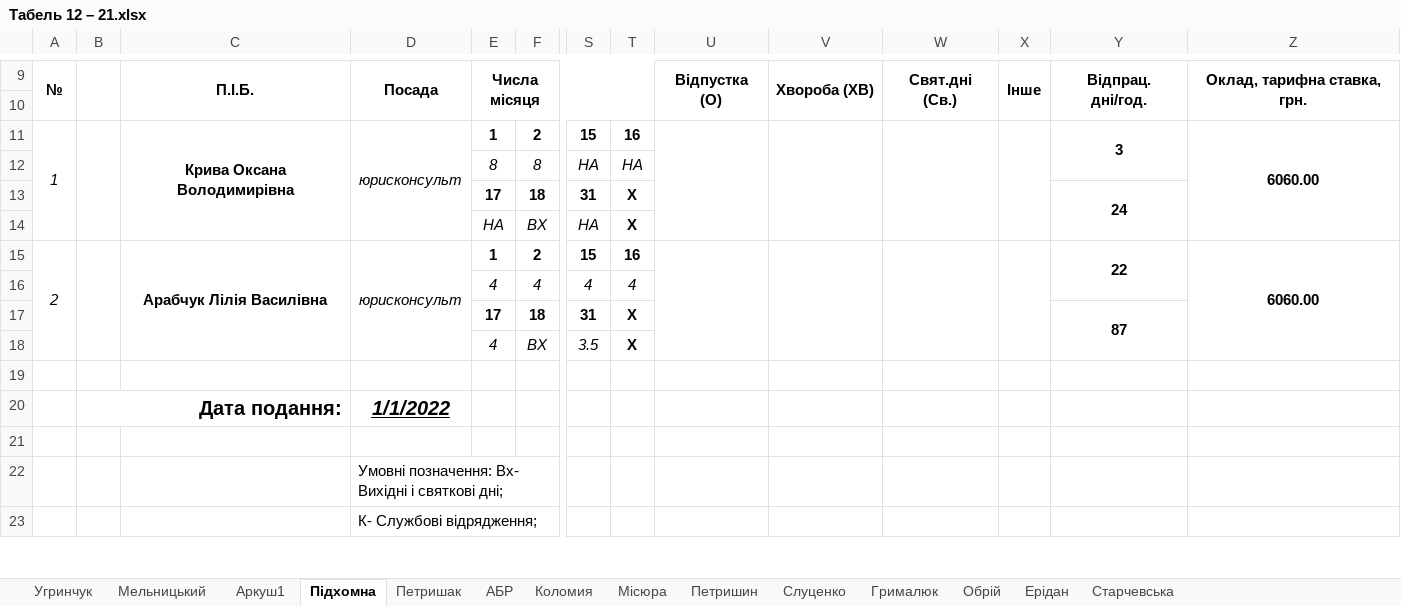
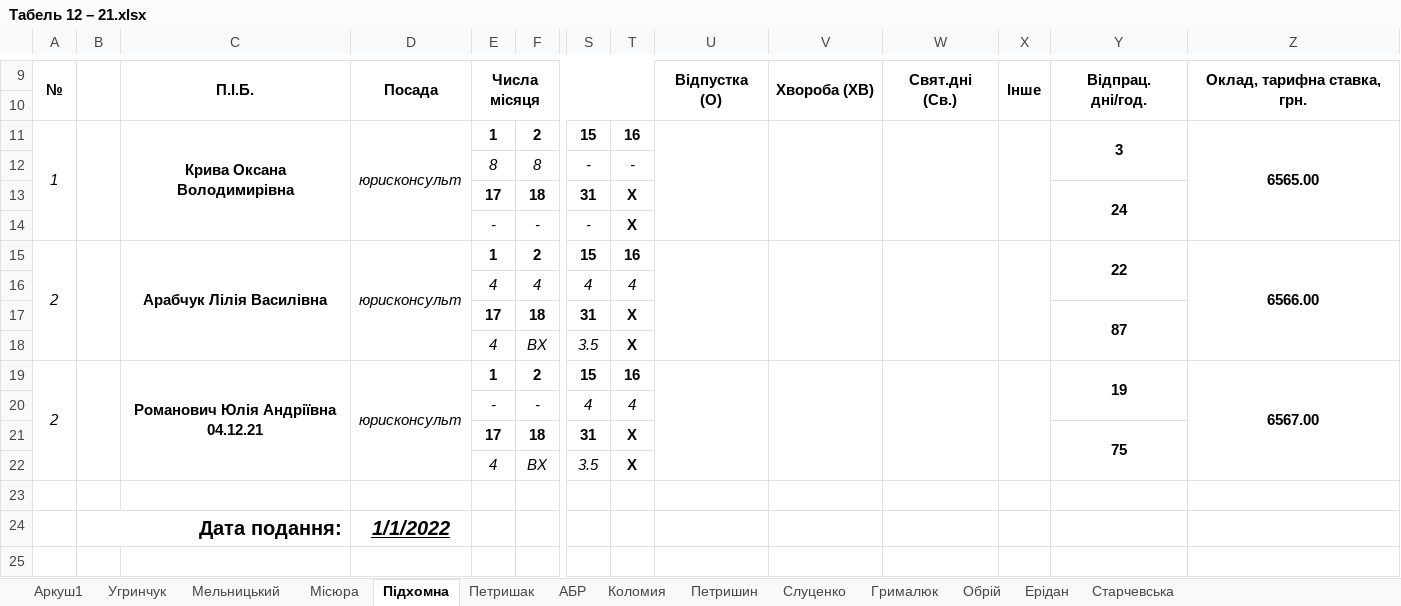
Before and after one commit to Midas201/Eridan, an Excel workbook: Фопи/Зарплата ФОП 2021/Табель ФОП 2020/Табель 12 – 21.xlsx, sheet Підхомна, drawn as a sheet; only a part is shown, gaps mark what is left out; the shorter side is filled out with more unchanged rows; values as stored, in another font and other column widths than the file's, no borders; removed rows and columns are numbered as before the commit, all else as after; rows hold the shown columns only; the diff names each change by its address in the sheet, - before the commit and + after, or states it on an @@ line.

```diff
--- a/Фопи/Зарплата ФОП 2021/Табель ФОП 2020/Табель 12 – 21.xlsx (sheet Підхомна)
+++ b/Фопи/Зарплата ФОП 2021/Табель ФОП 2020/Табель 12 – 21.xlsx (sheet Підхомна)
@@ sheet tab order changed: Аркуш1 | Угринчук | Мельницький | Місюра | Підхомна | Петришак | АБР | Коломия | Петришин | Слуценко | Грималюк | Обрій | Ерідан | Старчевська @@
-Z11: 6060.00
+Z11: 6565.00
-row 12:  |  |  |  | 8 | 8 | НА | НА
+row 12:  |  |  |  | 8 | 8 | - | -
-row 14:  |  |  |  | НА | ВХ | НА | Х
+row 14:  |  |  |  | - | - | - | Х
-A15:A18 merged
+A15:A18 merged
-B15:B18 merged
+B15:B18 merged
-C15:C18 merged
+C15:C18 merged
-D15:D18 merged
+D15:D18 merged
-U15:U18 merged
+U15:U18 merged
-V15:V18 merged
+V15:V18 merged
-W15:W18 merged
+W15:W18 merged
-X15:X18 merged
+X15:X18 merged
-Z15: 6060.00
+Z15: 6566.00
-Z15:Z18 merged
+Z15:Z18 merged
-Y17:Y18 merged
+Y17:Y18 merged
+row 18:  |  |  |  | 4 | ВХ | 3.5 | Х
+row 19: 2 |  | Романович Юлія Андріївна 04.12.21 | юрисконсульт | 1 | 2 | 15 | 16 |  |  |  |  | 19 | 6567.00
+row 20:  |  |  |  | - | - | 4 | 4
+row 21:  |  |  |  | 17 | 18 | 31 | Х |  |  |  |  | 75
```
Also changed, not shown: sheet Мельницький, sheet Місюра, sheet Петришак, formulas that keep their value, Фопи/Зарплата ФОП 2021/Підхомна О 2021.xlsx, Фопи/Зарплата ФОП 2021/Табель ФОП 2020/Табель 10 – 21.xlsx, 11 other files.
